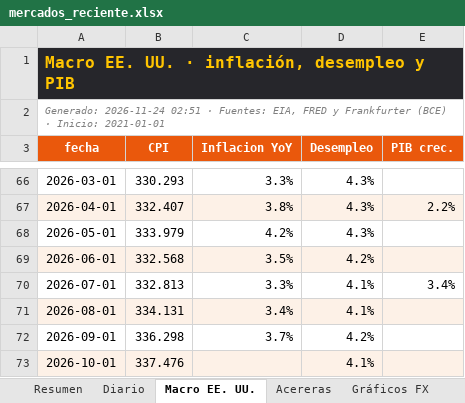
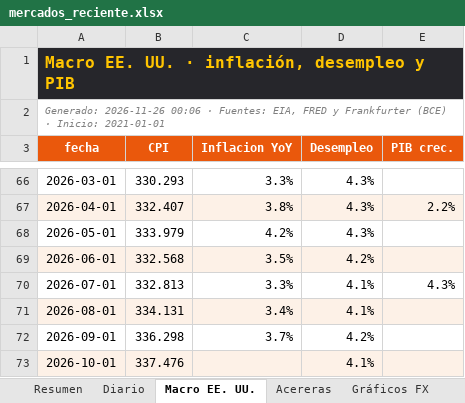
Before and after one commit to benjany2011-sys/Indicators, an Excel workbook: resultados/mercados_reciente.xlsx, sheet Macro EE. UU., drawn as a sheet; only a part is shown, gaps mark what is left out; values as stored, in another font and other column widths than the file's, no borders; the diff names each change by its address in the sheet, - before the commit and + after, or states it on an @@ line.

```diff
--- a/resultados/mercados_reciente.xlsx (sheet Macro EE. UU.)
+++ b/resultados/mercados_reciente.xlsx (sheet Macro EE. UU.)
-A2 (fecha): Generado: 2026-11-24 02:51 · Fuentes:…
+A2 (fecha): Generado: 2026-11-26 00:06 · Fuentes:…
-E70 (PIB crec.): 3.4%
+E70 (PIB crec.): 4.3%
```
Also changed, not shown: sheet Diario, sheet Resumen, sheet Acereras, charts or pictures, 7 other files.
